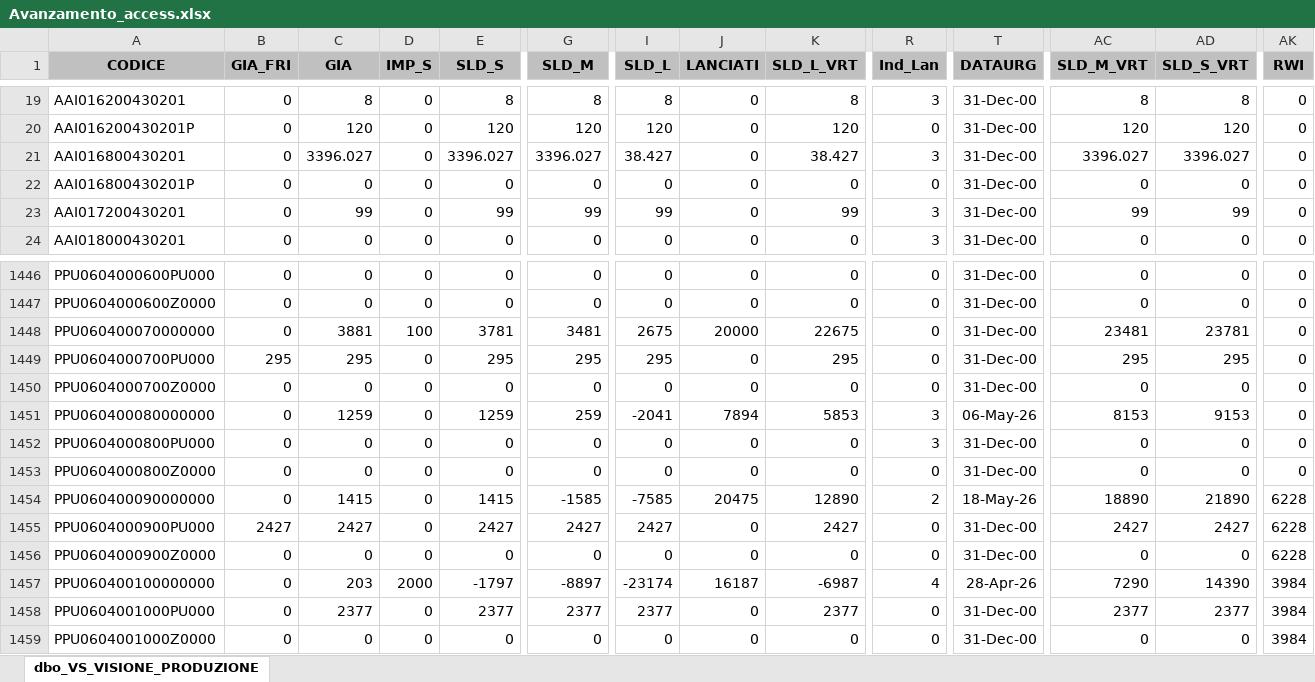
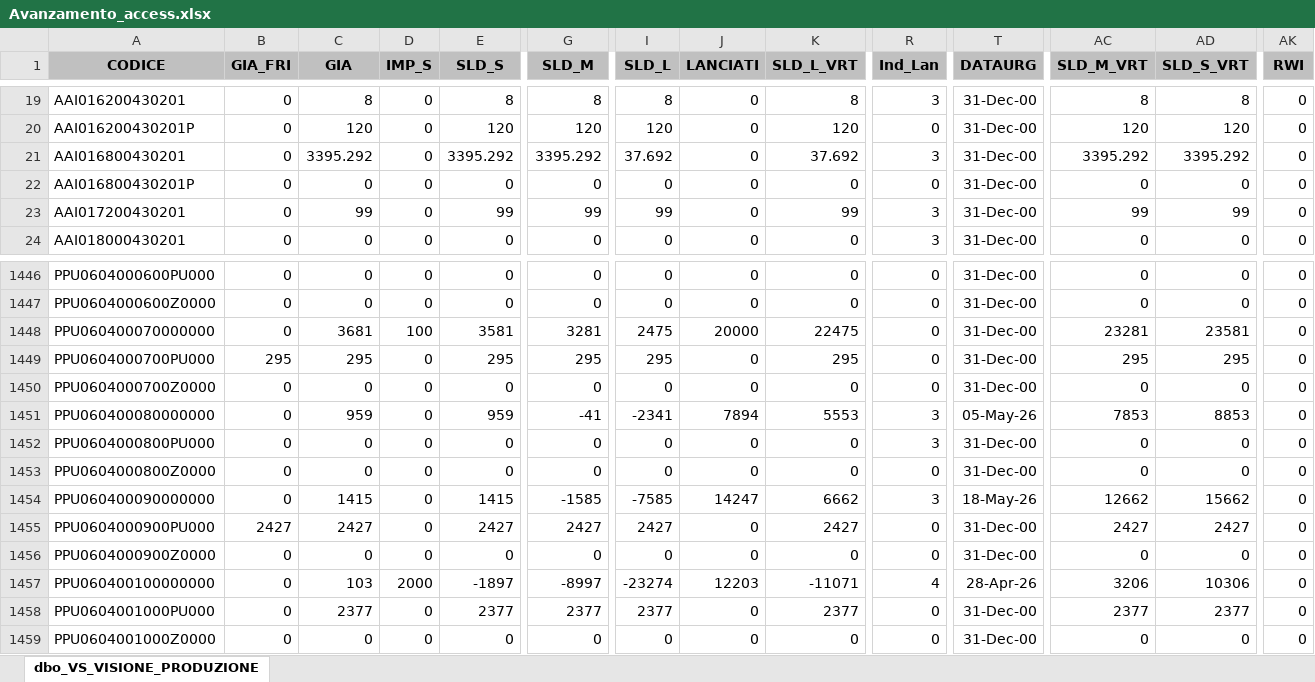
Before and after one commit to denis-safit/SAFiT, an Excel workbook: Avanzamento_access.xlsx, sheet dbo_VS_VISIONE_PRODUZIONE, drawn as a sheet; only a part is shown, gaps mark what is left out; values as stored, in another font and other column widths than the file's, no borders; the diff covers the shown part only; the diff names each change by its address in the sheet, - before the commit and + after, or states it on an @@ line.

```diff
--- a/Avanzamento_access.xlsx (sheet dbo_VS_VISIONE_PRODUZIONE)
+++ b/Avanzamento_access.xlsx (sheet dbo_VS_VISIONE_PRODUZIONE)
-C21 (GIA): 3396.027
+C21 (GIA): 3395.292
-E21 (SLD_S): 3396.027
+E21 (SLD_S): 3395.292
-G21 (SLD_M): 3396.027
+G21 (SLD_M): 3395.292
-I21 (SLD_L): 38.427
+I21 (SLD_L): 37.692
-K21 (SLD_L_VRT): 38.427
+K21 (SLD_L_VRT): 37.692
-AC21 (SLD_M_VRT): 3396.027
+AC21 (SLD_M_VRT): 3395.292
-AD21 (SLD_S_VRT): 3396.027
+AD21 (SLD_S_VRT): 3395.292
-C1448 (GIA): 3881
+C1448 (GIA): 3681
-E1448 (SLD_S): 3781
+E1448 (SLD_S): 3581
-G1448 (SLD_M): 3481
+G1448 (SLD_M): 3281
-I1448 (SLD_L): 2675
+I1448 (SLD_L): 2475
-K1448 (SLD_L_VRT): 22675
+K1448 (SLD_L_VRT): 22475
-AC1448 (SLD_M_VRT): 23481
+AC1448 (SLD_M_VRT): 23281
-AD1448 (SLD_S_VRT): 23781
+AD1448 (SLD_S_VRT): 23581
-C1451 (GIA): 1259
+C1451 (GIA): 959
-E1451 (SLD_S): 1259
+E1451 (SLD_S): 959
-G1451 (SLD_M): 259
+G1451 (SLD_M): -41
-I1451 (SLD_L): -2041
+I1451 (SLD_L): -2341
-K1451 (SLD_L_VRT): 5853
+K1451 (SLD_L_VRT): 5553
-T1451 (DATAURG): 06-May-26
+T1451 (DATAURG): 05-May-26
-AC1451 (SLD_M_VRT): 8153
+AC1451 (SLD_M_VRT): 7853
-AD1451 (SLD_S_VRT): 9153
+AD1451 (SLD_S_VRT): 8853
-J1454 (LANCIATI): 20475
+J1454 (LANCIATI): 14247
-K1454 (SLD_L_VRT): 12890
+K1454 (SLD_L_VRT): 6662
-R1454 (Ind_Lan): 2
+R1454 (Ind_Lan): 3
-AC1454 (SLD_M_VRT): 18890
+AC1454 (SLD_M_VRT): 12662
-AD1454 (SLD_S_VRT): 21890
+AD1454 (SLD_S_VRT): 15662
-AK1454:AK1456 (RWI): 6228
+AK1454:AK1456 (RWI): 0
-C1457 (GIA): 203
+C1457 (GIA): 103
-E1457 (SLD_S): -1797
+E1457 (SLD_S): -1897
-G1457 (SLD_M): -8897
+G1457 (SLD_M): -8997
-I1457 (SLD_L): -23174
+I1457 (SLD_L): -23274
-J1457 (LANCIATI): 16187
+J1457 (LANCIATI): 12203
-K1457 (SLD_L_VRT): -6987
+K1457 (SLD_L_VRT): -11071
-AC1457 (SLD_M_VRT): 7290
+AC1457 (SLD_M_VRT): 3206
-AD1457 (SLD_S_VRT): 14390
+AD1457 (SLD_S_VRT): 10306
-AK1457:AK1459 (RWI): 3984
+AK1457:AK1459 (RWI): 0
```
Also changed, not shown: 341 edited cells elsewhere in this sheet, righe_Ordini_ARCA.xlsx, 1 other file.
